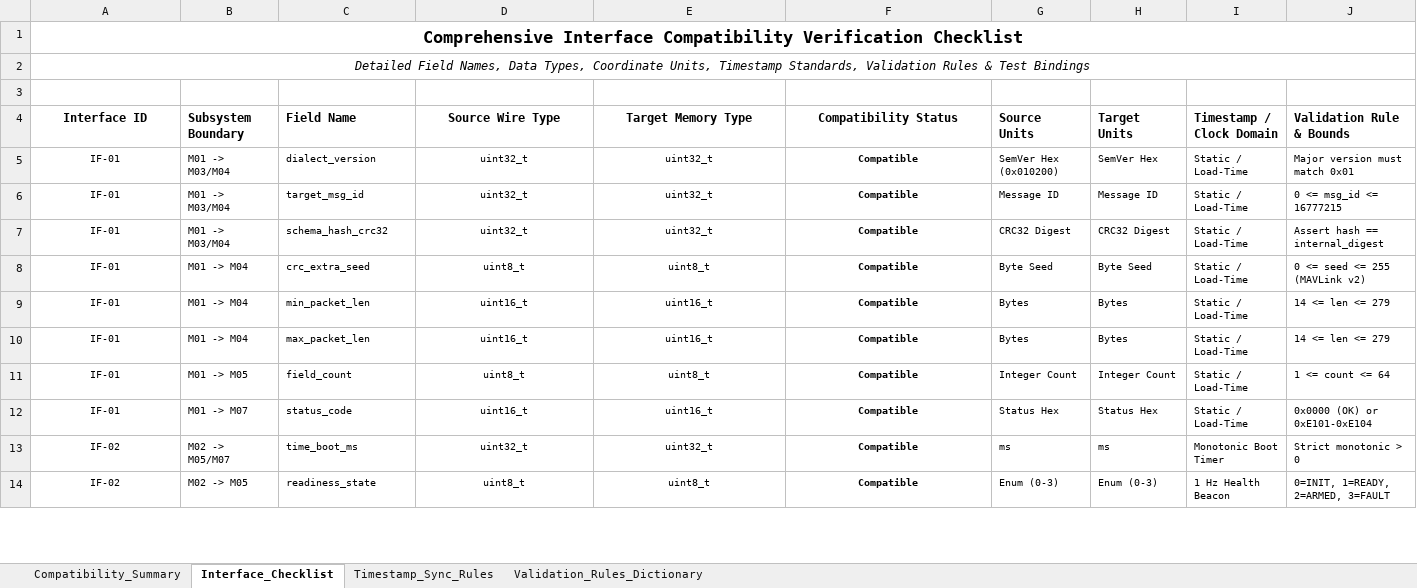
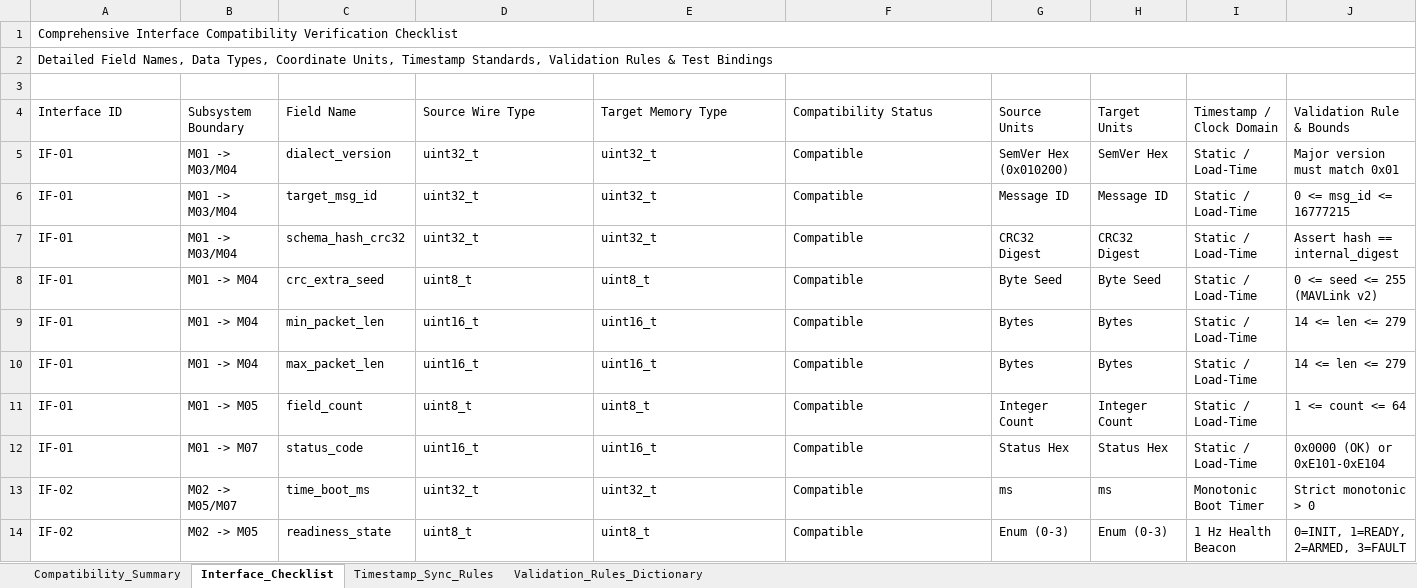
Before and after one commit to rajputlakshu220-ship-it/RE-T1, an Excel workbook: Day-2/Lakshay_L04_Interface_Compatibility_Checklist (3).xlsx, sheet Interface_Checklist, drawn as a sheet; only a part is shown; values as stored, in another font and other column widths than the file's, no borders; the diff covers the shown part only; the diff names each change by its address in the sheet, - before the commit and + after, or states it on an @@ line.

Commit message:
Day 2 excel

```diff
--- a/Day-2/Lakshay_L04_Interface_Compatibility_Checklist (3).xlsx (sheet Interface_Checklist)
+++ b/Day-2/Lakshay_L04_Interface_Compatibility_Checklist (3).xlsx (sheet Interface_Checklist)
-A1:A2 alignment: center
+A1:A2 alignment: left
-A1 bold: on
+A1 bold: off, text size: smaller
-A2 italic: on
+A2 italic: off
-A4:A14 alignment: center
+A4:A14 alignment: left
-A4:J4 bold: on
+A4:J4 bold: off
-D4:F14 alignment: center
+D4:F14 alignment: left
@@ A5:J14 text size: larger @@
-F5:F14 bold: on
+F5:F14 bold: off
```
Also changed, not shown: cell formats elsewhere in this sheet, sheet Validation_Rules_Dictionary, sheet Timestamp_Sync_Rules, sheet Compatibility_Summary, formulas that keep their value, charts or pictures.
